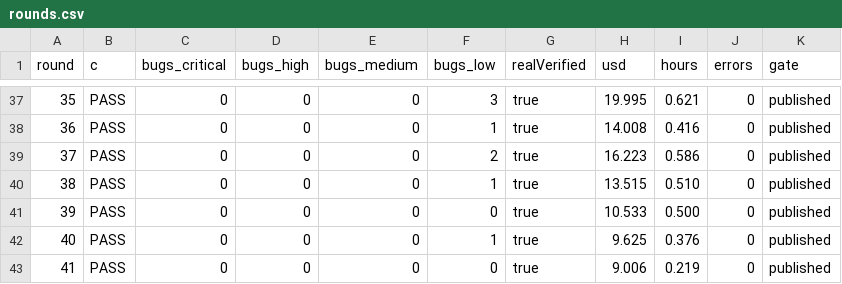
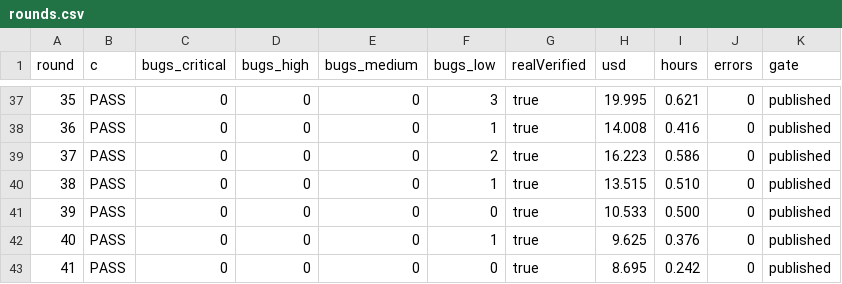
Before and after one commit to shavidze/czaba-studio-loop, a CSV file: tag-manager/loop/metrics/rounds.csv, drawn as a sheet; only a part is shown, gaps mark what is left out.

Commit message:
tm-loop: round 41 ROUND_LIMIT_REACHED

```diff
--- a/tag-manager/loop/metrics/rounds.csv
+++ b/tag-manager/loop/metrics/rounds.csv
@@ -42,2 +42,2 @@ round,c,bugs_critical,bugs_high,bugs_medium,bugs_low,realVerified,usd,hours,erro
 40,PASS,0,0,0,1,true,9.625,0.376,0,published
-41,PASS,0,0,0,0,true,9.006,0.219,0,published
+41,PASS,0,0,0,0,true,8.695,0.242,0,published
```
Also changed, not shown: 19 other files.
